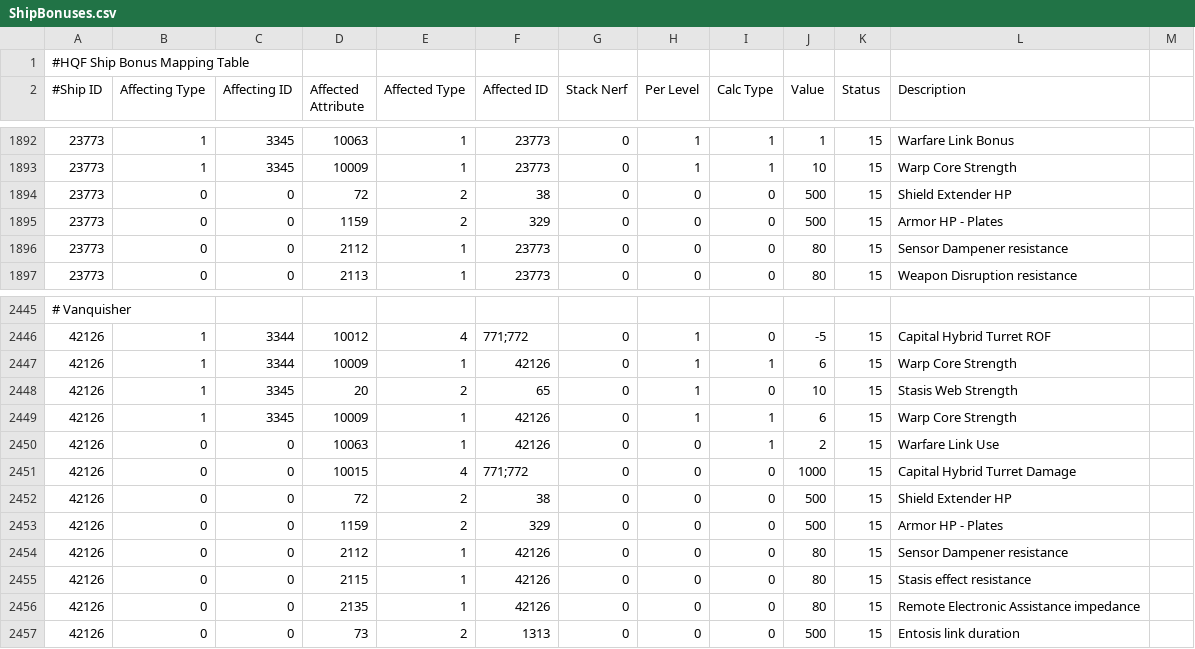
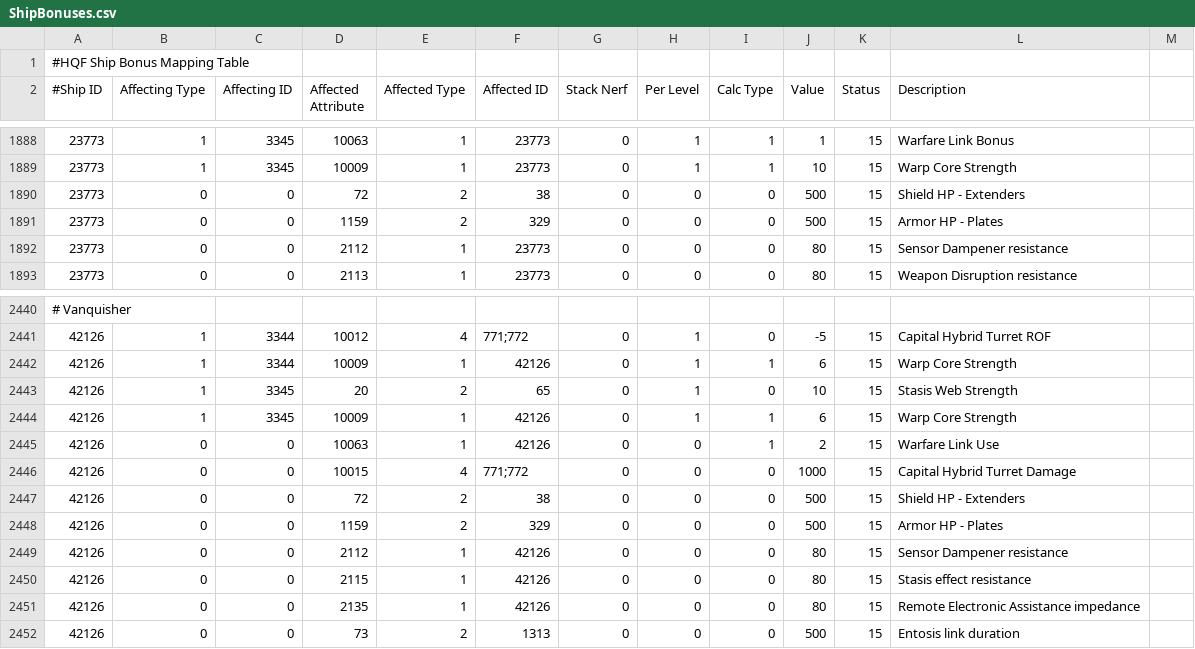
Before and after one commit to wyrlwind/EveHQ, a CSV file: EveHQ.HQF/Resources/ShipBonuses.csv, drawn as a sheet; only a part is shown, gaps mark what is left out; the diff covers the shown part only.

Commit message:
Shield extenders and armor plate wrong bonuses Plates & extenders label

```diff
--- a/EveHQ.HQF/Resources/ShipBonuses.csv
+++ b/EveHQ.HQF/Resources/ShipBonuses.csv
@@ -1893,3 +1889,3 @@
 23773,1,3345,10009,1,23773,0,1,1,10,15,Warp Core Strength
-23773,0,0,72,2,38,0,0,0,500,15,Shield Extender HP
+23773,0,0,72,2,38,0,0,0,500,15,Shield HP - Extenders
 23773,0,0,1159,2,329,0,0,0,500,15,Armor HP - Plates
@@ -2451,3 +2446,3 @@
 42126,0,0,10015,4,771;772,0,0,0,1000,15,Capital Hybrid Turret Damage
-42126,0,0,72,2,38,0,0,0,500,15,Shield Extender HP
+42126,0,0,72,2,38,0,0,0,500,15,Shield HP - Extenders
 42126,0,0,1159,2,329,0,0,0,500,15,Armor HP - Plates
```
Also changed, not shown: 5 removed rows and 5 edited cells elsewhere in this file.
